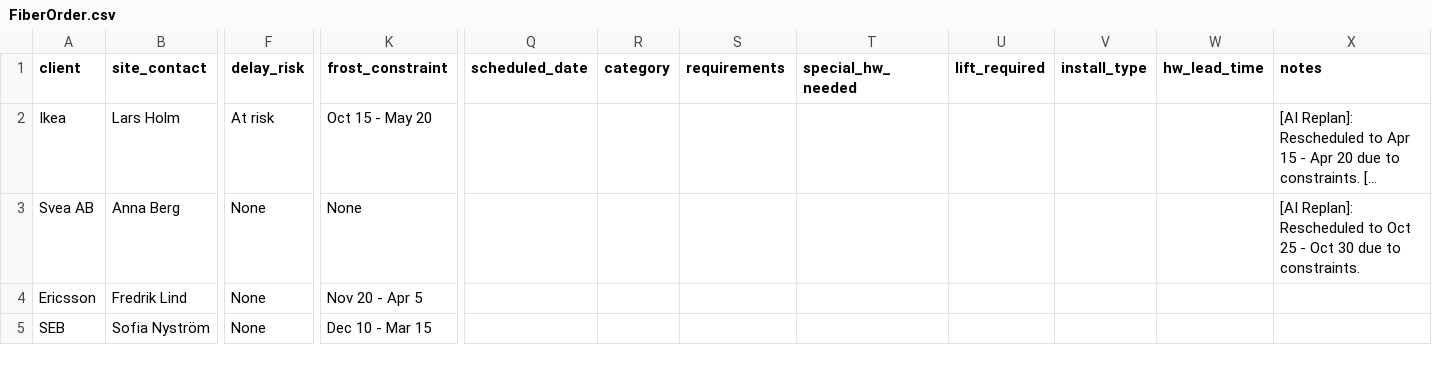
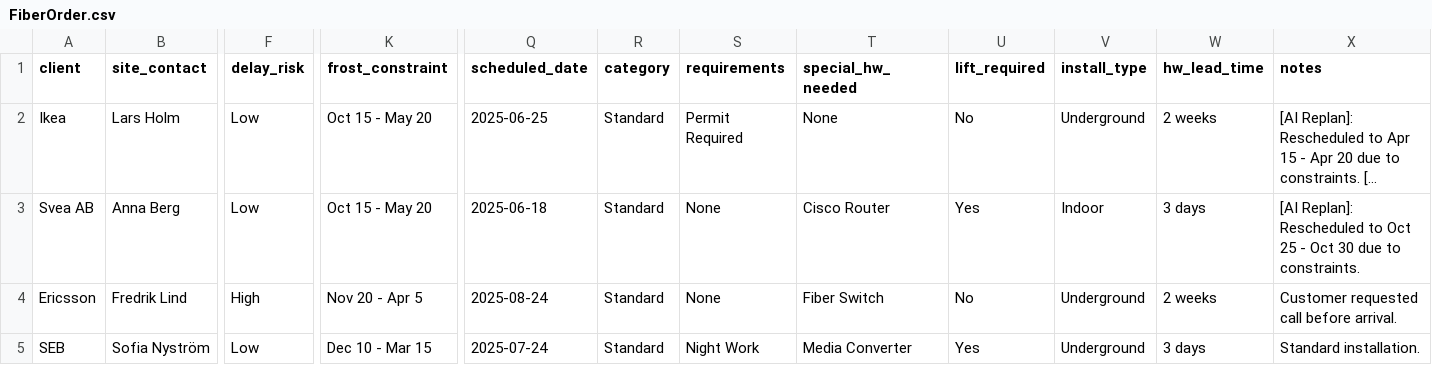
Before and after one commit to FahUmaAngel/Tele2-platform, a CSV file: src/data/FiberOrder.csv, drawn as a sheet; only a part is shown, gaps mark what is left out; long unchanged cells end in …; the diff covers the shown part only; the diff names each change by its address in the sheet, - before the commit and + after, or states it on an @@ line.

```diff
--- a/src/data/FiberOrder.csv
+++ b/src/data/FiberOrder.csv
-F2 (delay_risk): At risk
+F2 (delay_risk): Low
-Q2 (scheduled_date): (empty)
+Q2 (scheduled_date): 2025-06-25
-R2:R5 (category): (empty)
+R2:R5 (category): Standard
-S2 (requirements): (empty)
+S2 (requirements): Permit Required
-T2 (special_hw_needed): (empty)
+T2 (special_hw_needed): None
-U2 (lift_required): (empty)
+U2 (lift_required): No
-V2 (install_type): (empty)
+V2 (install_type): Underground
-W2 (hw_lead_time): (empty)
+W2 (hw_lead_time): 2 weeks
-F3 (delay_risk): None
+F3 (delay_risk): Low
-K3 (frost_constraint): None
+K3 (frost_constraint): Oct 15 - May 20
-Q3 (scheduled_date): (empty)
+Q3 (scheduled_date): 2025-06-18
-S3:S4 (requirements): (empty)
+S3:S4 (requirements): None
-T3 (special_hw_needed): (empty)
+T3 (special_hw_needed): Cisco Router
-U3 (lift_required): (empty)
+U3 (lift_required): Yes
-V3 (install_type): (empty)
+V3 (install_type): Indoor
-W3 (hw_lead_time): (empty)
+W3 (hw_lead_time): 3 days
-F4 (delay_risk): None
+F4 (delay_risk): High
-Q4 (scheduled_date): (empty)
+Q4 (scheduled_date): 2025-08-24
-T4 (special_hw_needed): (empty)
+T4 (special_hw_needed): Fiber Switch
-U4 (lift_required): (empty)
+U4 (lift_required): No
-V4:V5 (install_type): (empty)
+V4:V5 (install_type): Underground
-W4 (hw_lead_time): (empty)
+W4 (hw_lead_time): 2 weeks
-X4 (notes): (empty)
+X4 (notes): Customer requested call before arrival.
-F5 (delay_risk): None
+F5 (delay_risk): Low
-Q5 (scheduled_date): (empty)
+Q5 (scheduled_date): 2025-07-24
-S5 (requirements): (empty)
+S5 (requirements): Night Work
-T5 (special_hw_needed): (empty)
+T5 (special_hw_needed): Media Converter
-U5 (lift_required): (empty)
+U5 (lift_required): Yes
-W5 (hw_lead_time): (empty)
+W5 (hw_lead_time): 3 days
-X5 (notes): (empty)
+X5 (notes): Standard installation.
```
Also changed, not shown: 70 edited cells elsewhere in this file, src/data/NetworkDesign.csv, src/data/RfsReport.csv, 3 other files.
